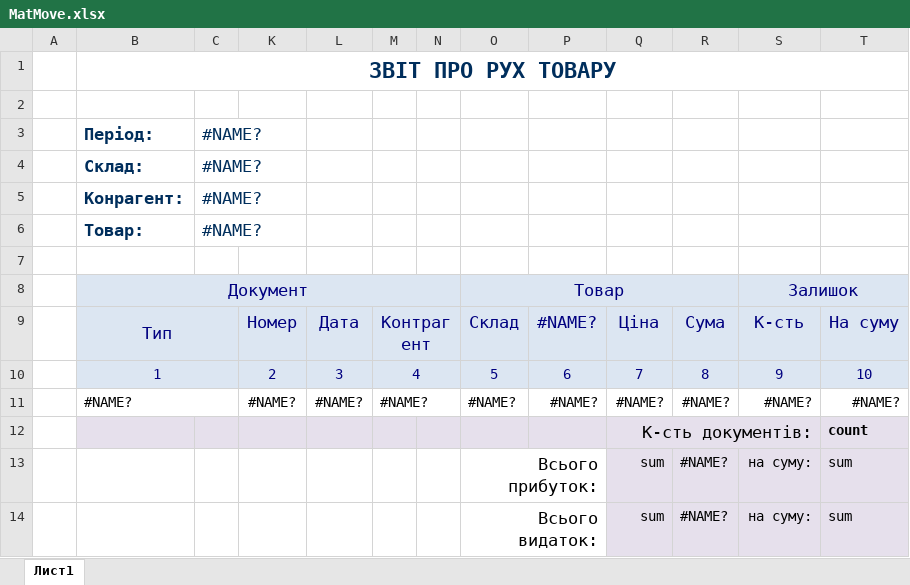
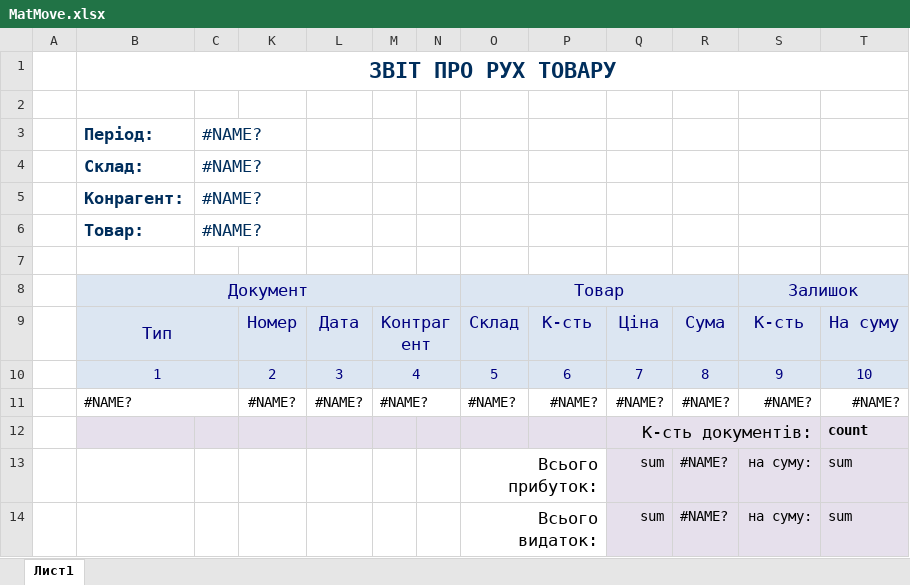
Before and after one commit to sp75/SP-Sklad, an Excel workbook: SP_Sklad/TempLate/MatMove.xlsx, sheet Лист1, drawn as a sheet; values as stored, in another font and other column widths than the file's, no borders; the diff names each change by its address in the sheet, - before the commit and + after, or states it on an @@ line.

```diff
--- a/SP_Sklad/TempLate/MatMove.xlsx (sheet Лист1)
+++ b/SP_Sklad/TempLate/MatMove.xlsx (sheet Лист1)
-P9: #NAME?
+P9: К-сть
```
Also changed, not shown: 13 other files.
